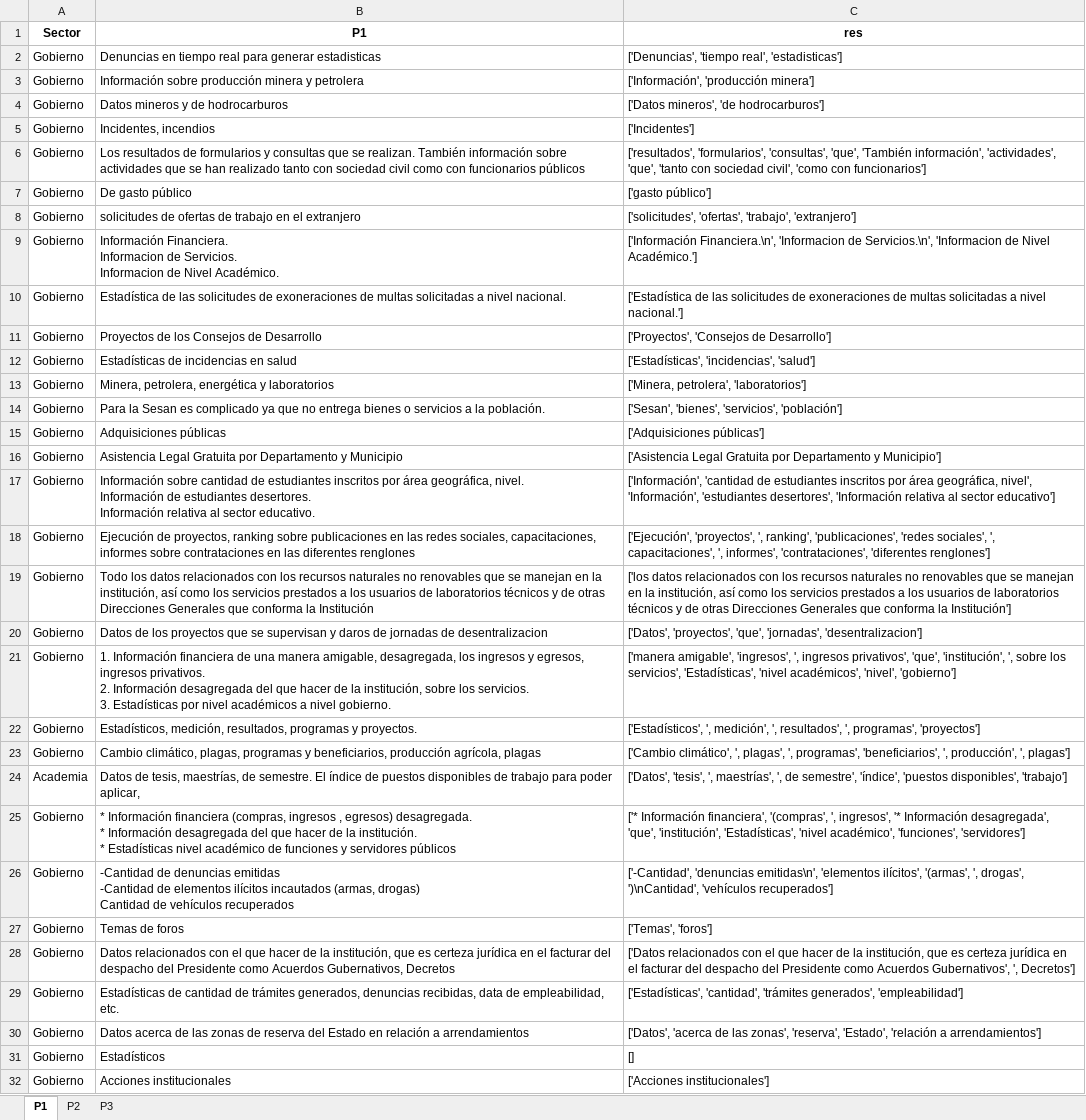
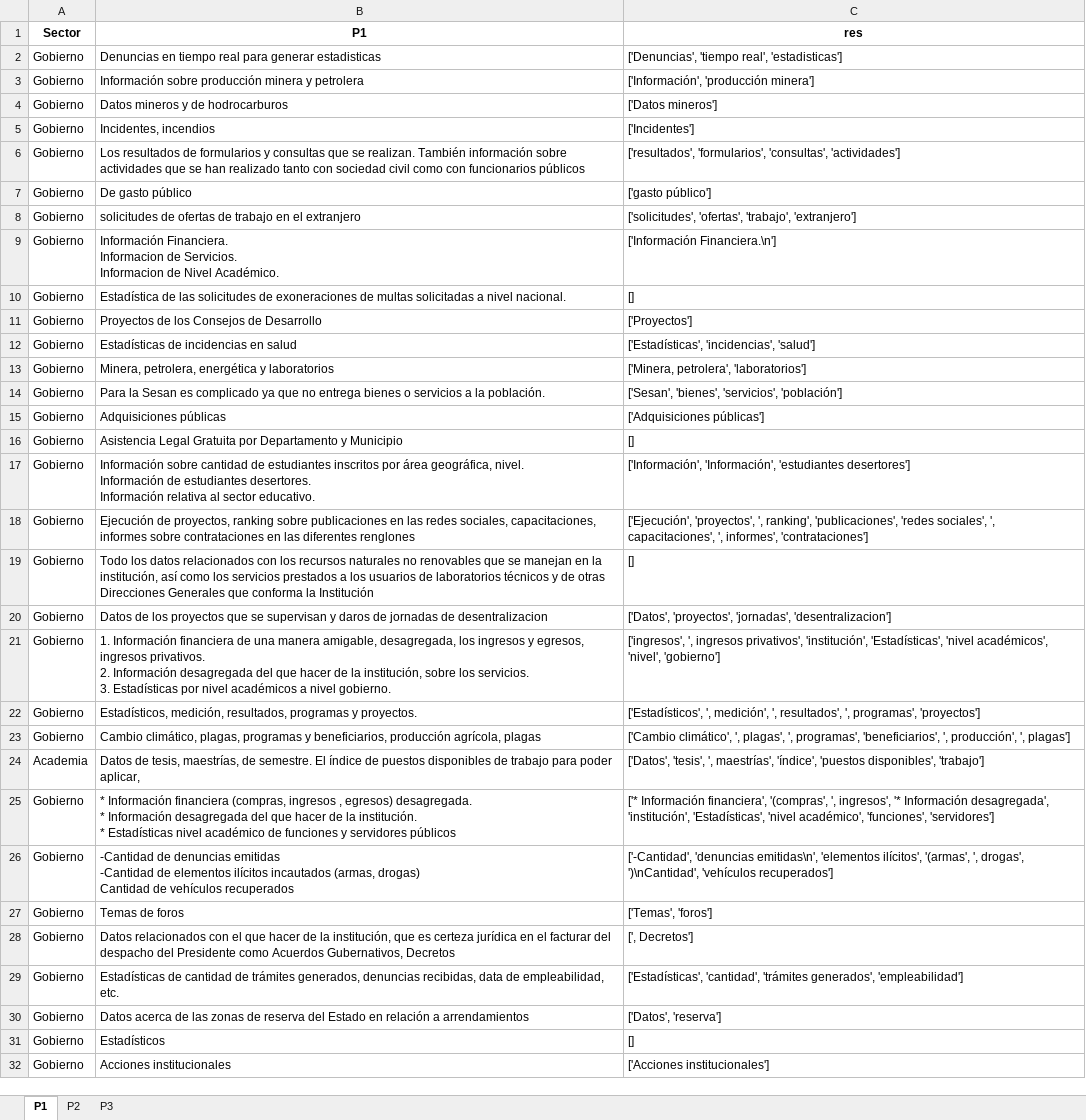
Before and after one commit to ShannonNCM/sistematizacion_test, an Excel workbook: res_nodict/taller.xlsx, sheet P1, drawn as a sheet; only a part is shown; values as stored, in another font and other column widths than the file's, no borders; the diff covers the shown part only; the diff names each change by its address in the sheet, - before the commit and + after, or states it on an @@ line.

```diff
--- a/res_nodict/taller.xlsx (sheet P1)
+++ b/res_nodict/taller.xlsx (sheet P1)
-C4 (res): ['Datos mineros', 'de hodrocarburos']
+C4 (res): ['Datos mineros']
-C6 (res): …'formularios', 'consultas', 'que', 'También información', 'actividades', 'que', 'tanto con sociedad civil', 'como con funcionarios']
+C6 (res): …'formularios', 'consultas', 'actividades']
-C9 (res): ['Información Financiera.\n', 'Informacion de Servicios.\n', 'Informacion de Nivel Académico.']
+C9 (res): ['Información Financiera.\n']
-C10 (res): ['Estadística de las solicitudes de exoneraciones de multas solicitadas a nivel nacional.']
+C10 (res): []
-C11 (res): ['Proyectos', 'Consejos de Desarrollo']
+C11 (res): ['Proyectos']
-C16 (res): ['Asistencia Legal Gratuita por Departamento y Municipio']
+C16 (res): []
-C17 (res): ['Información', 'cantidad de estudiantes inscritos por área geográfica, nivel', 'Información', 'estudiantes desertores', 'Información relativa al sector educativo']
+C17 (res): ['Información', 'Información', 'estudiantes desertores']
-C18 (res): …', informes', 'contrataciones', 'diferentes renglones']
+C18 (res): …', informes', 'contrataciones']
-C19 (res): ['los datos relacionados con los recursos naturales no renovables que se manejan en la institución, así como los servicios prestados a los usuarios de laboratorios técnicos y de otras Direcciones Generales que conforma la Institución']
+C19 (res): []
-C20 (res): ['Datos', 'proyectos', 'que', 'jornadas', 'desentralizacion']
+C20 (res): ['Datos', 'proyectos', 'jornadas', 'desentralizacion']
-C21 (res): ['manera amigable', 'ingresos', ', ingresos privativos', 'que', 'institución', ', sobre los servicios', 'Estadísticas', 'nivel…
+C21 (res): ['ingresos', ', ingresos privativos', 'institución', 'Estadísticas', 'nivel…
-C24 (res): …', maestrías', ', de semestre', 'índice', 'puestos…
+C24 (res): …', maestrías', 'índice', 'puestos…
-C25 (res): …Información desagregada', 'que', 'institución', 'Estadísticas',…
+C25 (res): …Información desagregada', 'institución', 'Estadísticas',…
-C28 (res): ['Datos relacionados con el que hacer de la institución, que es certeza jurídica en el facturar del despacho del Presidente como Acuerdos Gubernativos', ', Decretos']
+C28 (res): [', Decretos']
-C30 (res): ['Datos', 'acerca de las zonas', 'reserva', 'Estado', 'relación a arrendamientos']
+C30 (res): ['Datos', 'reserva']
```
Also changed, not shown: 11 edited cells elsewhere in this sheet, sheet P3, sheet P2, info.xlsx, res_nodict/resultados_frecuencia_taller.xlsx, 1 other file.
